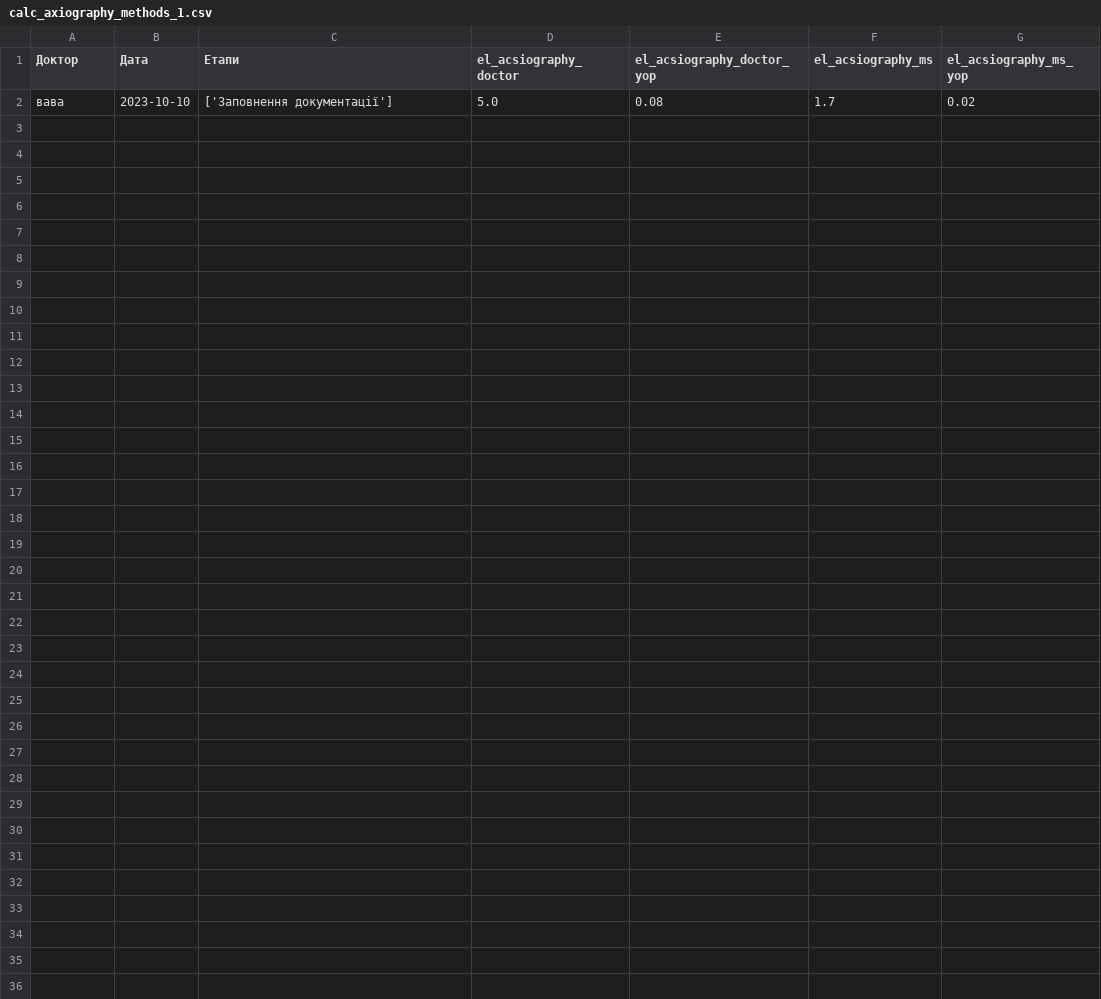
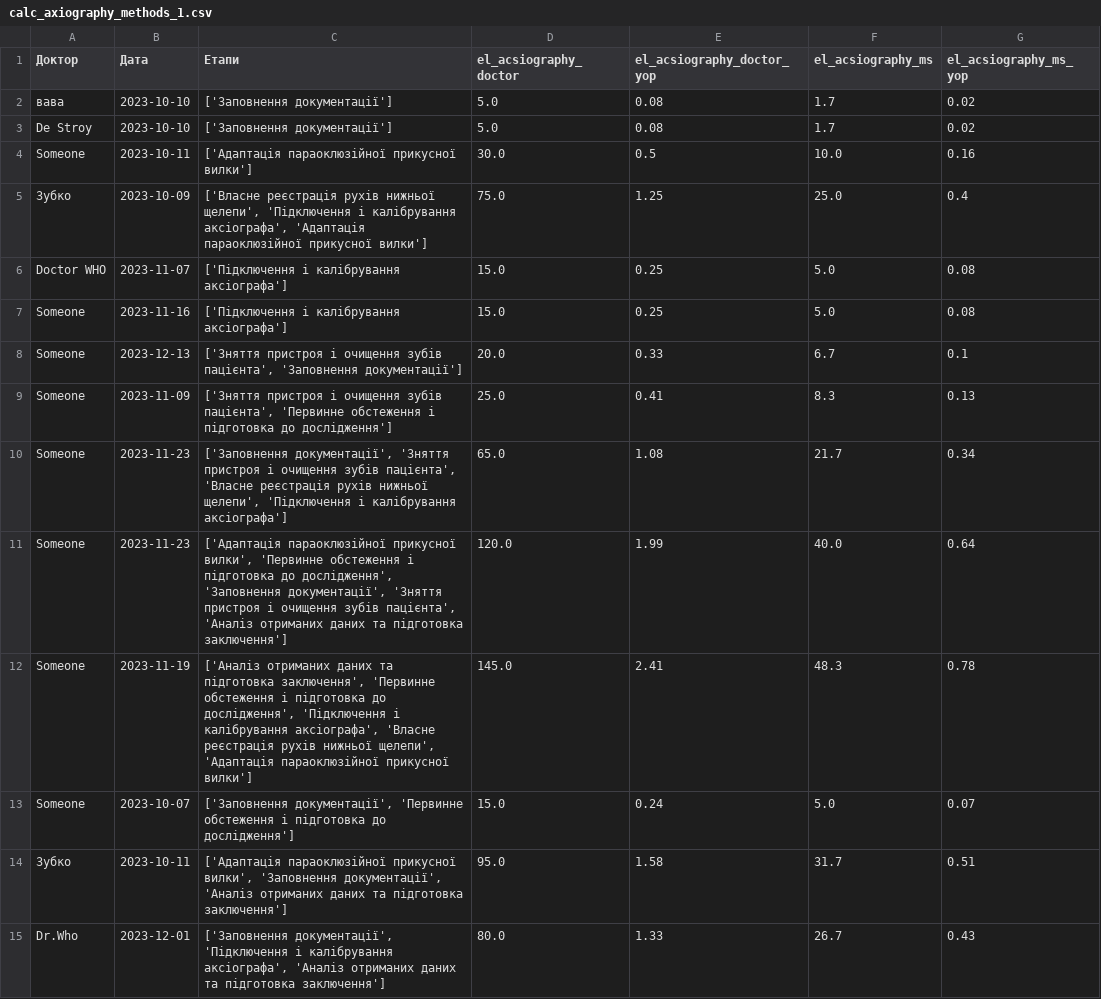
Before and after one commit to lostmachine18/calc, a CSV file: calc_axiography_methods_1.csv, drawn as a sheet.

```diff
--- a/calc_axiography_methods_1.csv
+++ b/calc_axiography_methods_1.csv
@@ -2 +2,14 @@
 вава,2023-10-10,['Заповнення документації'],5.0,0.08,1.7,0.02
+De Stroy,2023-10-10,['Заповнення документації'],5.0,0.08,1.7,0.02
+Someone,2023-10-11,['Адаптація параоклюзійної прикусної вилки'],30.0,0.5,10.0,0.16
+Зубко,2023-10-09,"['Власне реєстрація рухів нижньої щелепи', 'Підключення і калібрування аксіографа', 'Адаптація параоклюзійної прикусної вилки']",75.0,1.25,25.0,0.4
+Doctor WHO,2023-11-07,['Підключення і калібрування аксіографа'],15.0,0.25,5.0,0.08
+Someone,2023-11-16,['Підключення і калібрування аксіографа'],15.0,0.25,5.0,0.08
+Someone,2023-12-13,"['Зняття пристроя і очищення зубів пацієнта', 'Заповнення документації']",20.0,0.33,6.7,0.1
+Someone,2023-11-09,"['Зняття пристроя і очищення зубів пацієнта', 'Первинне обстеження і підготовка до дослідження']",25.0,0.41,8.3,0.13
+Someone,2023-11-23,"['Заповнення документації', 'Зняття пристроя і очищення зубів пацієнта', 'Власне реєстрація рухів нижньої щелепи', 'Підключення і калібрування аксіографа']",65.0,1.08,21.7,0.34
+Someone,2023-11-23,"['Адаптація параоклюзійної прикусної вилки', 'Первинне обстеження і підготовка до дослідження', 'Заповнення документації', 'Зняття пристроя і очищення зубів пацієнта', 'Аналіз отриманих даних та підготовка заключення']",120.0,1.99,40.0,0.64
+Someone,2023-11-19,"['Аналіз отриманих даних та підготовка заключення', 'Первинне обстеження і підготовка до дослідження', 'Підключення і калібрування аксіографа', 'Власне реєстрація рухів нижньої щелепи', 'Адаптація параоклюзійної прикусної вилки']",145.0,2.41,48.3,0.78
+Someone,2023-10-07,"['Заповнення документації', 'Первинне обстеження і підготовка до дослідження']",15.0,0.24,5.0,0.07
+Зубко,2023-10-11,"['Адаптація параоклюзійної прикусної вилки', 'Заповнення документації', 'Аналіз отриманих даних та підготовка заключення']",95.0,1.58,31.7,0.51
+Dr.Who,2023-12-01,"['Заповнення документації', 'Підключення і калібрування аксіографа', 'Аналіз отриманих даних та підготовка заключення']",80.0,1.33,26.7,0.43
```
Also changed, not shown: calc_jva_methods_1.csv, calc_segmentation_methods_1.csv, 18 other files.
